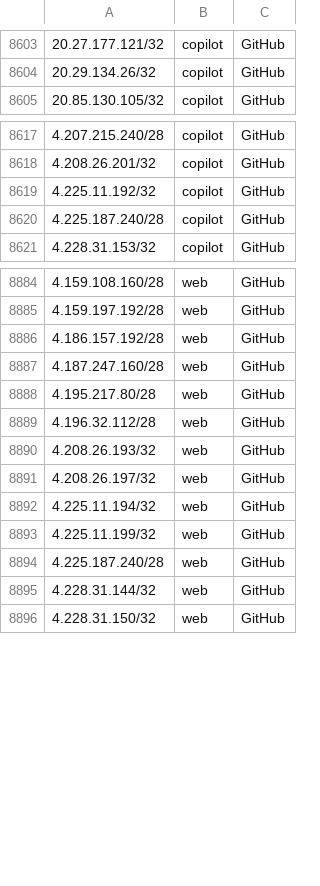
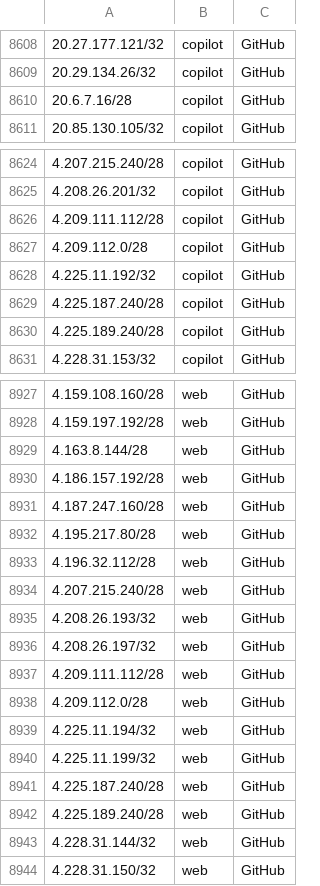
Before and after one commit to KustoKing/known-ip-addresses, a CSV file: cloud-ip-ranges/github-service-tags.csv, drawn as a sheet; only a part is shown, gaps mark what is left out; the diff covers the shown part only; the diff names each change by its address in the sheet, - before the commit and + after, or states it on an @@ line.

```diff
--- a/cloud-ip-ranges/github-service-tags.csv
+++ b/cloud-ip-ranges/github-service-tags.csv
+row 8610: 20.6.7.16/28 | copilot | GitHub
+row 8626: 4.209.111.112/28 | copilot | GitHub
+row 8627: 4.209.112.0/28 | copilot | GitHub
+row 8630: 4.225.189.240/28 | copilot | GitHub
+row 8929: 4.163.8.144/28 | web | GitHub
+row 8934: 4.207.215.240/28 | web | GitHub
+row 8937: 4.209.111.112/28 | web | GitHub
+row 8938: 4.209.112.0/28 | web | GitHub
+row 8942: 4.225.189.240/28 | web | GitHub
```
Also changed, not shown: 41 added rows elsewhere in this file.
